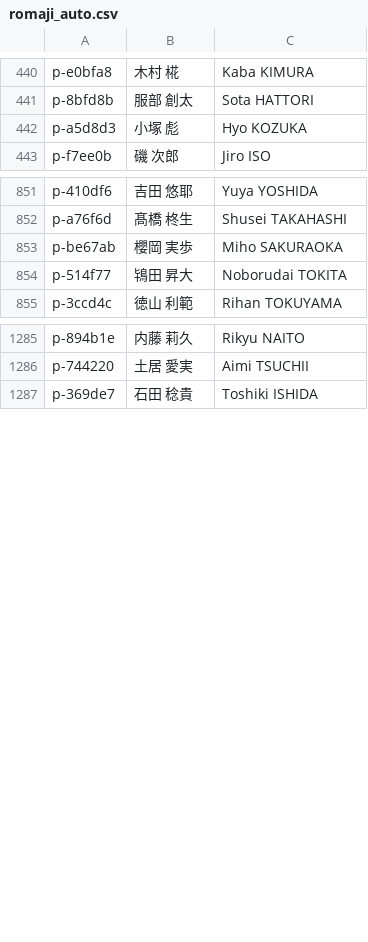
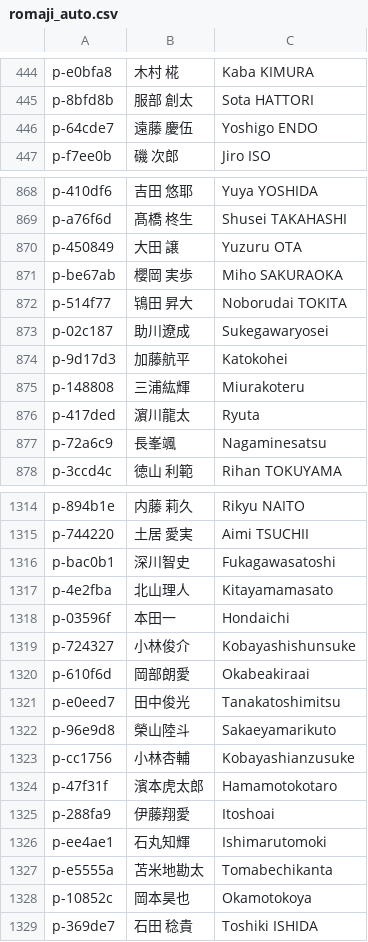
Before and after one commit to yoshitaroK/-wrestling-archive, a CSV file: _work/players/romaji_auto.csv, drawn as a sheet; only a part is shown, gaps mark what is left out; the diff covers the shown part only.

```diff
--- a/_work/players/romaji_auto.csv
+++ b/_work/players/romaji_auto.csv
@@ -441,3 +445,3 @@ p-e0bfa8,木村 椛,Kaba KIMURA
 p-8bfd8b,服部 創太,Sota HATTORI
-p-a5d8d3,小塚 彪,Hyo KOZUKA
+p-64cde7,遠藤 慶伍,Yoshigo ENDO
 p-f7ee0b,磯 次郎,Jiro ISO
@@ -852,4 +869,10 @@ p-410df6,吉田 悠耶,Yuya YOSHIDA
 p-a76f6d,髙橋 柊生,Shusei TAKAHASHI
+p-450849,大田 譲,Yuzuru OTA
 p-be67ab,櫻岡 実歩,Miho SAKURAOKA
 p-514f77,鴇田 昇大,Noborudai TOKITA
+p-02c187,助川遼成,Sukegawaryosei
+p-9d17d3,加藤航平,Katokohei
+p-148808,三浦紘輝,Miurakoteru
+p-417ded,濵川龍太,Ryuta
+p-72a6c9,長峯颯,Nagaminesatsu
 p-3ccd4c,徳山 利範,Rihan TOKUYAMA
@@ -1286,2 +1315,15 @@ p-894b1e,内藤 莉久,Rikyu NAITO
 p-744220,土居 愛実,Aimi TSUCHII
+p-bac0b1,深川智史,Fukagawasatoshi
+p-4e2fba,北山理人,Kitayamamasato
+p-03596f,本田一,Hondaichi
+p-724327,小林俊介,Kobayashishunsuke
+p-610f6d,岡部朗愛,Okabeakiraai
+p-e0eed7,田中俊光,Tanakatoshimitsu
+p-96e9d8,榮山陸斗,Sakaeyamarikuto
+p-cc1756,小林杏輔,Kobayashianzusuke
+p-47f31f,濱本虎太郎,Hamamotokotaro
+p-288fa9,伊藤翔愛,Itoshoai
+p-ee4ae1,石丸知輝,Ishimarutomoki
+p-e5555a,苫米地勘太,Tomabechikanta
+p-10852c,岡本昊也,Okamotokoya
 p-369de7,石田 稔貴,Toshiki ISHIDA
```
Also changed, not shown: 14 added rows and 19 moved rows elsewhere in this file, players.csv, 7 other files.
